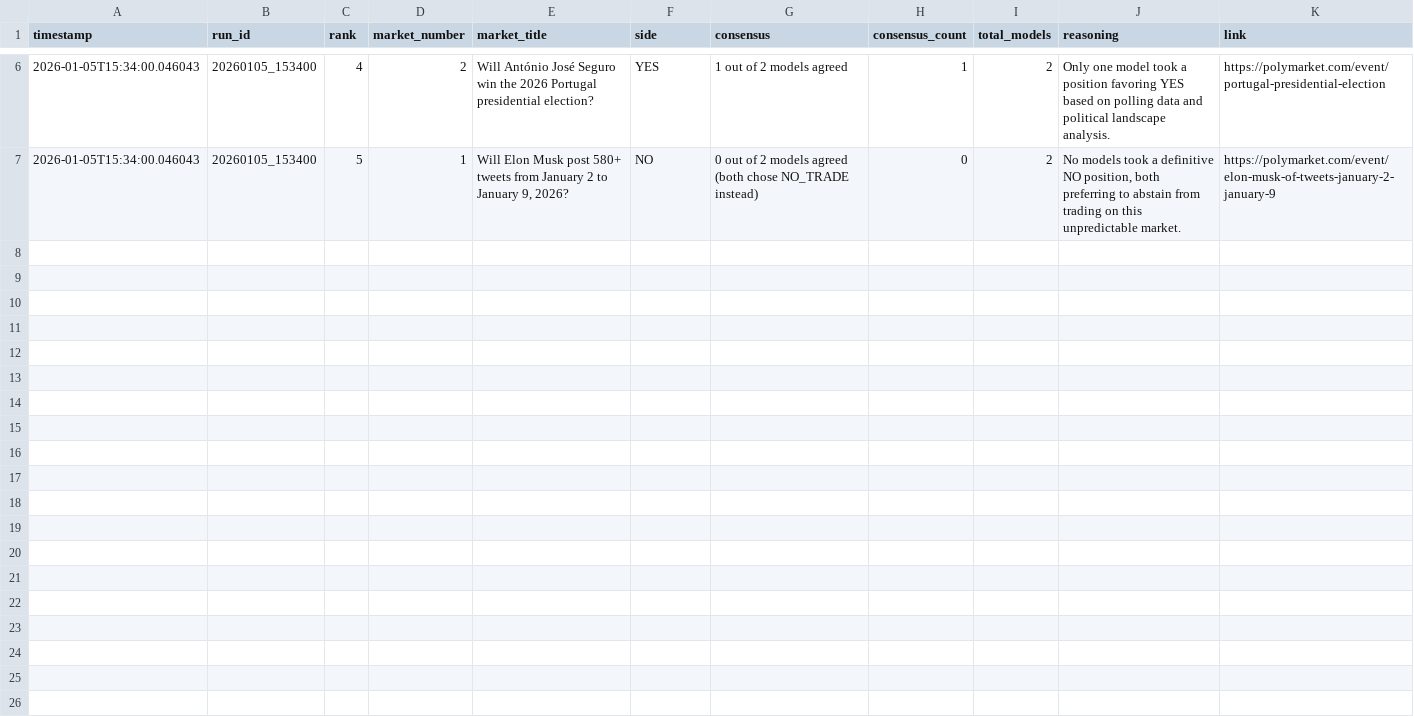
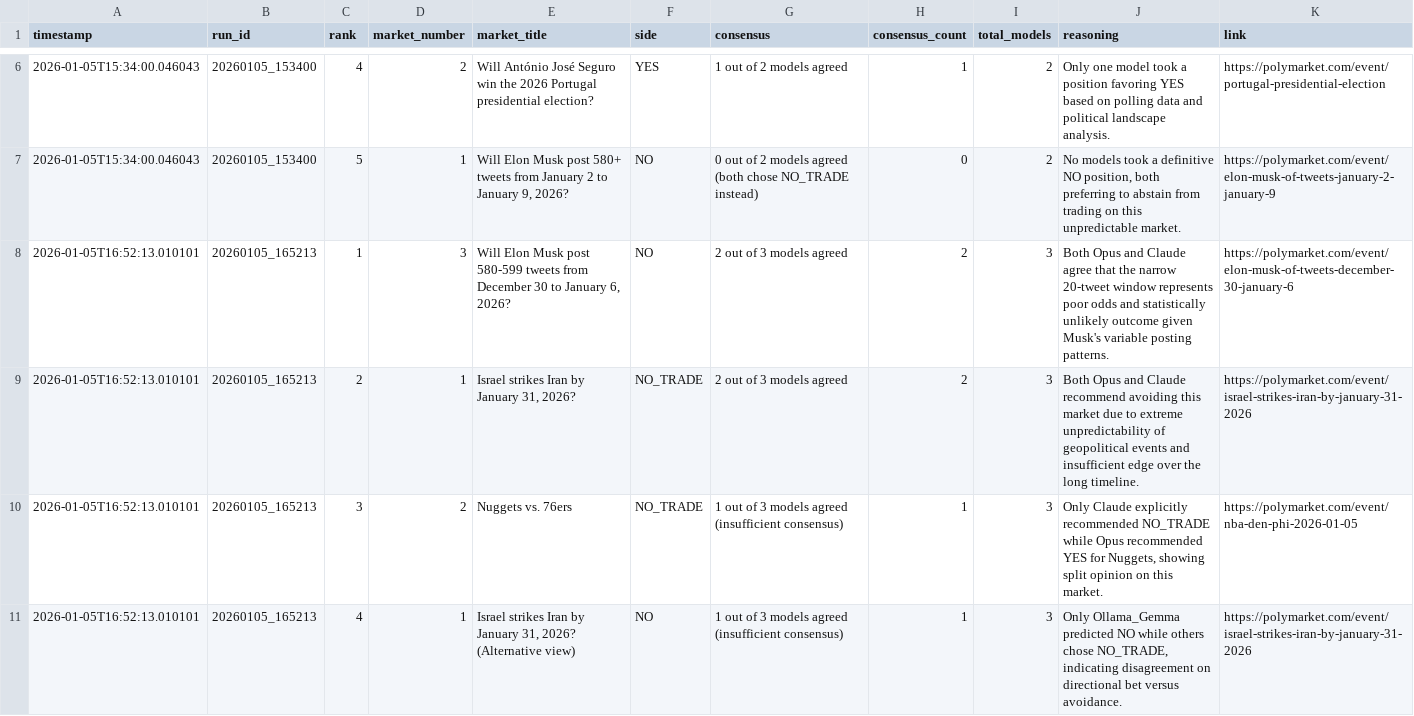
Before and after one commit to nicolas-martin/ai-agents, a CSV file: src/data/polymarket/consensus_picks.csv, drawn as a sheet; only a part is shown, gaps mark what is left out; the diff covers the shown part only; the diff names each change by its address in the sheet, - before the commit and + after, or states it on an @@ line.

```diff
--- a/src/data/polymarket/consensus_picks.csv
+++ b/src/data/polymarket/consensus_picks.csv
+row 8: 2026-01-05T16:52:13.010101 | 20260105_165213 | 1 | 3 | Will Elon Musk post 580-599 tweets from December 30 to January 6, 2026? | NO | 2 out of 3 models agreed | 2 | 3 | Both Opus and Claude agree that the narrow 20-tweet window represents poor odds and statistically unlikely outcome given Musk's variable posting patterns. | https://polymarket.com/event/elon-musk-of-tweets-december-30-january-6
+row 9: 2026-01-05T16:52:13.010101 | 20260105_165213 | 2 | 1 | Israel strikes Iran by January 31, 2026? | NO_TRADE | 2 out of 3 models agreed | 2 | 3 | Both Opus and Claude recommend avoiding this market due to extreme unpredictability of geopolitical events and insufficient edge over the long timeline. | https://polymarket.com/event/israel-strikes-iran-by-january-31-2026
+row 10: 2026-01-05T16:52:13.010101 | 20260105_165213 | 3 | 2 | Nuggets vs. 76ers | NO_TRADE | 1 out of 3 models agreed (insufficient consensus) | 1 | 3 | Only Claude explicitly recommended NO_TRADE while Opus recommended YES for Nuggets, showing split opinion on this market. | https://polymarket.com/event/nba-den-phi-2026-01-05
+row 11: 2026-01-05T16:52:13.010101 | 20260105_165213 | 4 | 1 | Israel strikes Iran by January 31, 2026? (Alternative view) | NO | 1 out of 3 models agreed (insufficient consensus) | 1 | 3 | Only Ollama_Gemma predicted NO while others chose NO_TRADE, indicating disagreement on directional bet versus avoidance. | https://polymarket.com/event/israel-strikes-iran-by-january-31-2026
```
Also changed, not shown: 4 added rows elsewhere in this file, src/data/polymarket/markets.csv, src/data/polymarket/predictions.csv, 2 other files.
